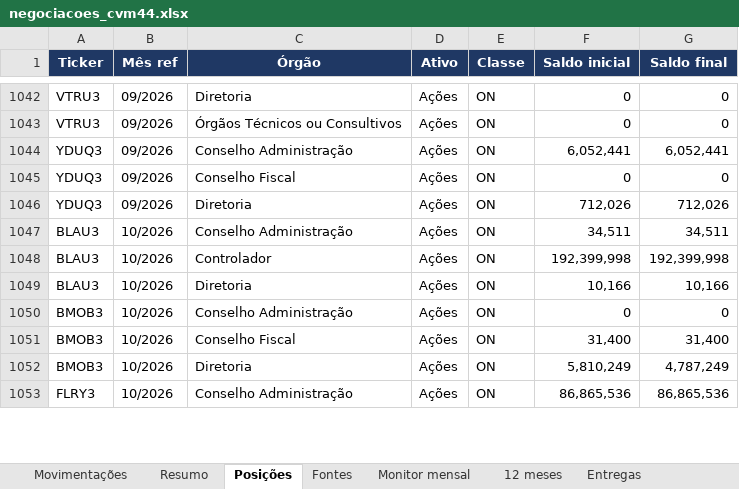
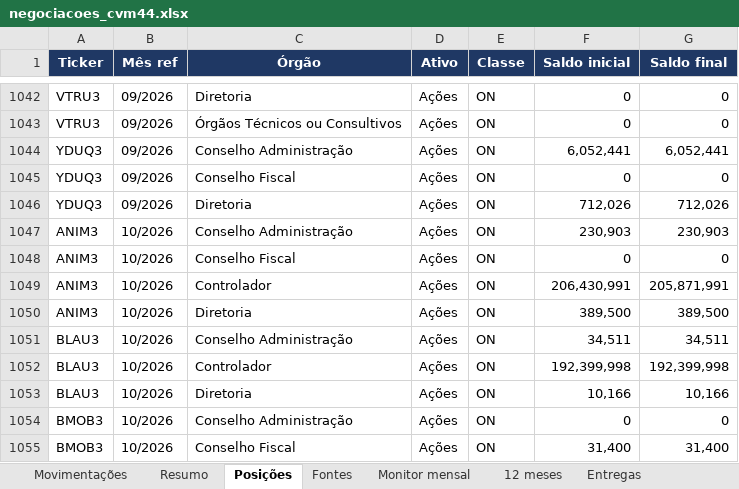
Before and after one commit to mmagalhaes2001/Monitor-dados, an Excel workbook: cvm44/negociacoes_cvm44.xlsx, sheet Posições, drawn as a sheet; only a part is shown, gaps mark what is left out; the shorter side is filled out with more unchanged rows; values as stored, in another font and other column widths than the file's, no borders; the diff names each change by its address in the sheet, - before the commit and + after, or states it on an @@ line.

```diff
--- a/cvm44/negociacoes_cvm44.xlsx (sheet Posições)
+++ b/cvm44/negociacoes_cvm44.xlsx (sheet Posições)
+row 1047: ANIM3 | 10/2026 | Conselho Administração | Ações | ON | 230,903 | 230,903
+row 1048: ANIM3 | 10/2026 | Conselho Fiscal | Ações | ON | 0 | 0
+row 1049: ANIM3 | 10/2026 | Controlador | Ações | ON | 206,430,991 | 205,871,991
+row 1050: ANIM3 | 10/2026 | Diretoria | Ações | ON | 389,500 | 389,500
```
Also changed, not shown: sheet Resumo, sheet Movimentações, sheet Monitor mensal, sheet Fontes, sheet 12 meses, sheet Entregas, 5 other files.
